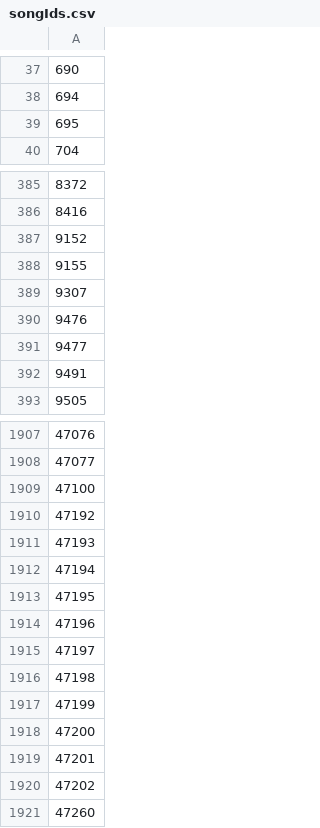
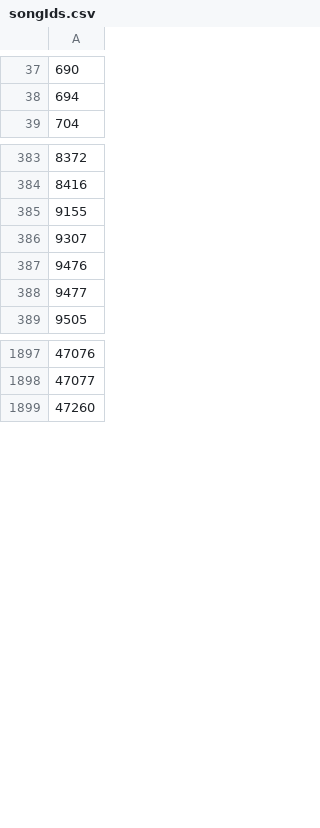
Before and after one commit to JOlivier92/Dotify, a CSV file: db/songIds.csv, drawn as a sheet; only a part is shown, gaps mark what is left out; the diff covers the shown part only; the diff names each change by its address in the sheet, - before the commit and + after, or states it on an @@ line.

```diff
--- a/db/songIds.csv
+++ b/db/songIds.csv
-row 39: 695
-row 387: 9152
-row 392: 9491
-row 1909: 47100
-row 1910: 47192
-row 1911: 47193
-row 1912: 47194
-row 1913: 47195
-row 1914: 47196
-row 1915: 47197
-row 1916: 47198
-row 1917: 47199
-row 1918: 47200
-row 1919: 47201
-row 1920: 47202
```
Also changed, not shown: 7 removed rows elsewhere in this file, db/songSeeds.csv, 32 other files.
